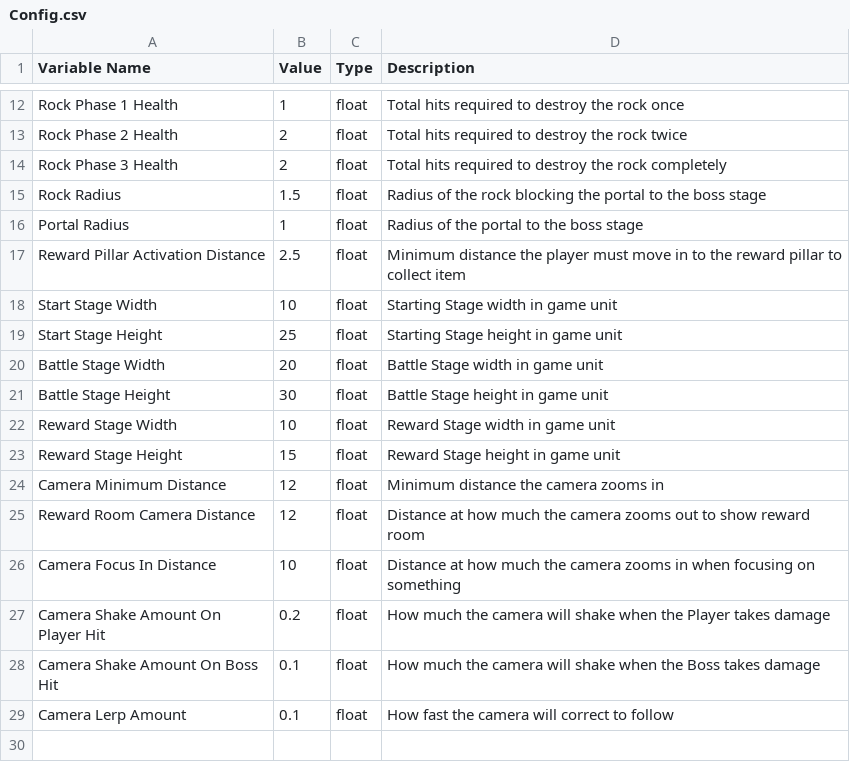
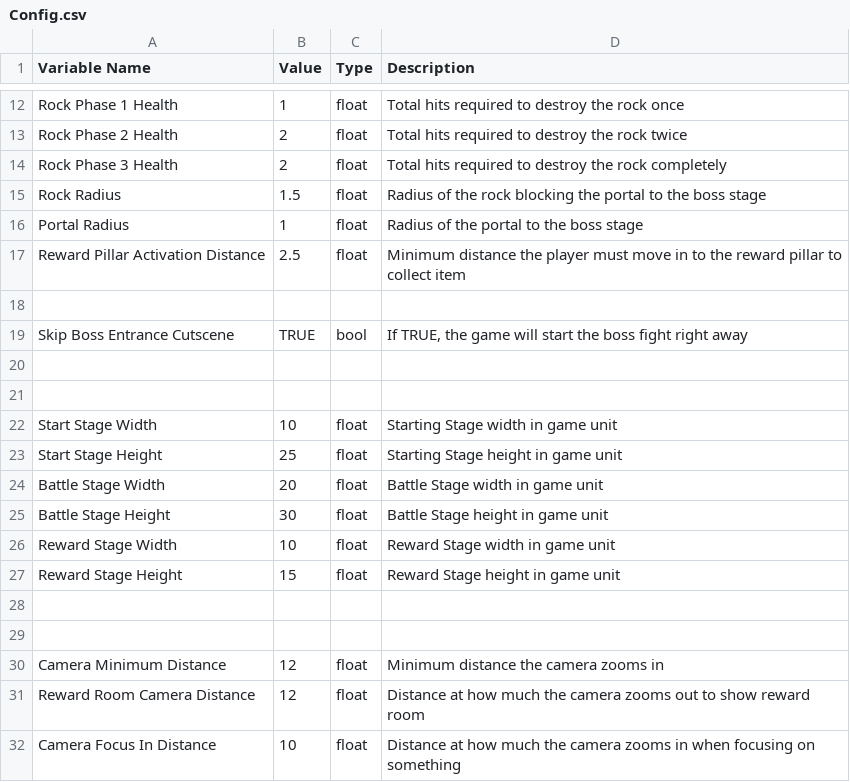
Before and after one commit to andrewpk95/KraftonBuild, a CSV file: Build(x64)/data/DataSheets/Config.csv, drawn as a sheet; only a part is shown, gaps mark what is left out; the shorter side is filled out with more unchanged rows.

```diff
--- a/Build(x64)/data/DataSheets/Config.csv
+++ b/Build(x64)/data/DataSheets/Config.csv
@@ -17,2 +17,6 @@ Portal Radius,1,float,Radius of the portal to the boss stage
 Reward Pillar Activation Distance,2.5,float,Minimum distance the player must move in to the reward pillar to collect item
+,,,
+Skip Boss Entrance Cutscene,TRUE,bool,"If TRUE, the game will start the boss fight right away"
+,,,
+,,,
 Start Stage Width,10,float,Starting Stage width in game unit
@@ -23,2 +27,4 @@ Reward Stage Width,10,float,Reward Stage width in game unit
 Reward Stage Height,15,float,Reward Stage height in game unit
+,,,
+,,,
 Camera Minimum Distance,12,float,Minimum distance the camera zooms in
```
Also changed, not shown: Build(x64)/data/DataSheets/BossData.csv, Build(x64)/data/DataSheets/BossStrengthenData.csv, 4 other files.
